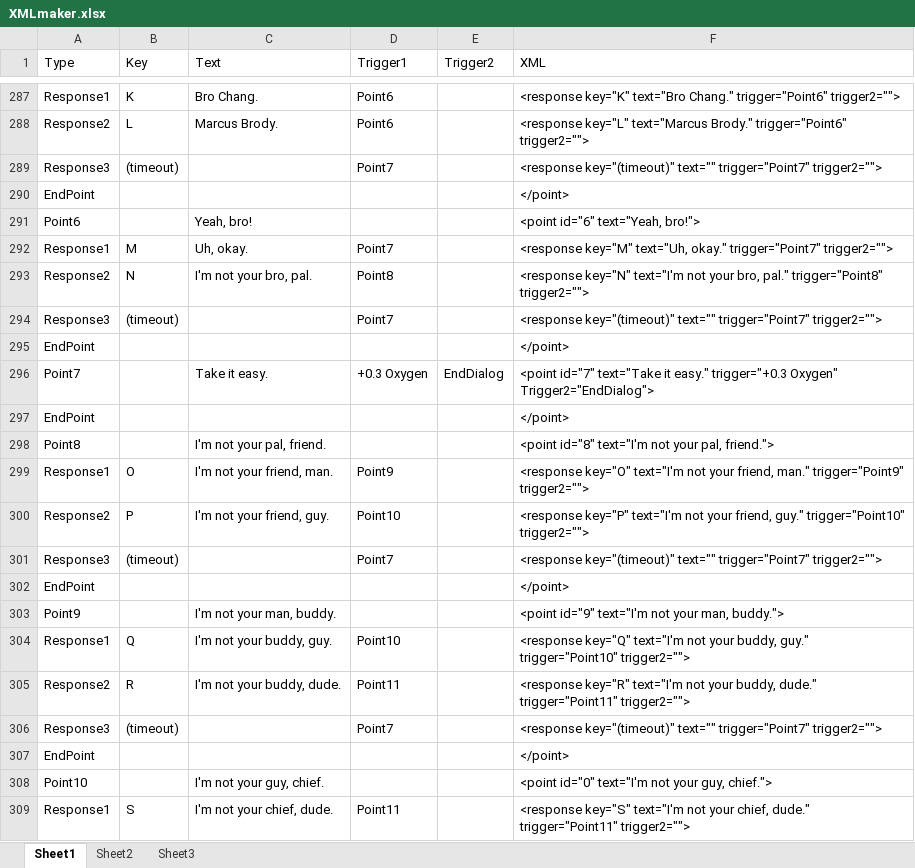
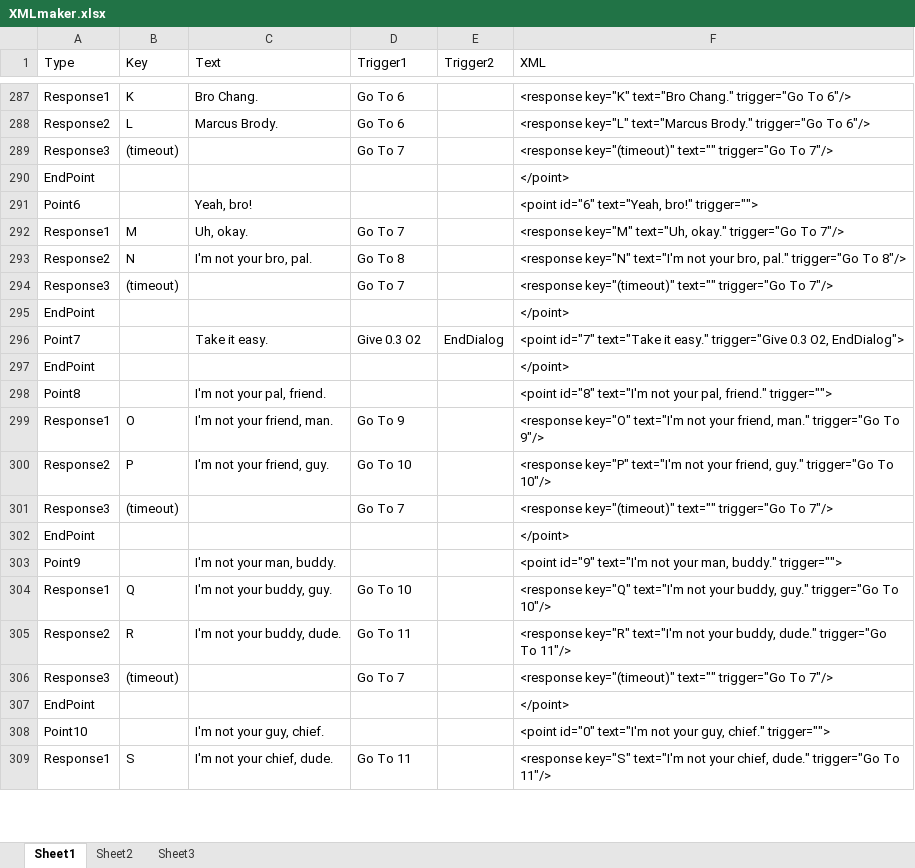
Before and after one commit to Caydo/spaceman, an Excel workbook: jauntyspaceman/Docs/XMLmaker.xlsx, sheet Sheet1, drawn as a sheet; only a part is shown, gaps mark what is left out; values as stored, in another font and other column widths than the file's, no borders; the diff covers the shown part only; the diff names each change by its address in the sheet, - before the commit and + after, or states it on an @@ line.

```diff
--- a/jauntyspaceman/Docs/XMLmaker.xlsx (sheet Sheet1)
+++ b/jauntyspaceman/Docs/XMLmaker.xlsx (sheet Sheet1)
-D287:D288 (Trigger1): Point6
+D287:D288 (Trigger1): Go To 6
-F287 (XML): …text="Bro Chang." trigger="Point6" trigger2="">
+F287 (XML): …text="Bro Chang." trigger="Go To 6"/>
-F288 (XML): …text="Marcus Brody." trigger="Point6" trigger2="">
+F288 (XML): …text="Marcus Brody." trigger="Go To 6"/>
-D289 (Trigger1): Point7
+D289 (Trigger1): Go To 7
-F289 (XML): …key="(timeout)" text="" trigger="Point7" trigger2="">
+F289 (XML): …key="(timeout)" text="" trigger="Go To 7"/>
-F291 (XML): <point id="6" text="Yeah, bro!">
+F291 (XML): <point id="6" text="Yeah, bro!" trigger="">
-D292 (Trigger1): Point7
+D292 (Trigger1): Go To 7
-F292 (XML): …text="Uh, okay." trigger="Point7" trigger2="">
+F292 (XML): …text="Uh, okay." trigger="Go To 7"/>
-D293 (Trigger1): Point8
+D293 (Trigger1): Go To 8
-F293 (XML): …bro, pal." trigger="Point8" trigger2="">
+F293 (XML): …bro, pal." trigger="Go To 8"/>
-D294 (Trigger1): Point7
+D294 (Trigger1): Go To 7
-F294 (XML): …key="(timeout)" text="" trigger="Point7" trigger2="">
+F294 (XML): …key="(timeout)" text="" trigger="Go To 7"/>
-D296 (Trigger1): +0.3 Oxygen
+D296 (Trigger1): Give 0.3 O2
-F296 (XML): …it easy." trigger="+0.3 Oxygen" Trigger2="EndDialog">
+F296 (XML): …it easy." trigger="Give 0.3 O2, EndDialog">
-F298 (XML): …your pal, friend.">
+F298 (XML): …your pal, friend." trigger="">
-D299 (Trigger1): Point9
+D299 (Trigger1): Go To 9
-F299 (XML): …friend, man." trigger="Point9" trigger2="">
+F299 (XML): …friend, man." trigger="Go To 9"/>
-D300 (Trigger1): Point10
+D300 (Trigger1): Go To 10
-F300 (XML): …friend, guy." trigger="Point10" trigger2="">
+F300 (XML): …friend, guy." trigger="Go To 10"/>
-D301 (Trigger1): Point7
+D301 (Trigger1): Go To 7
-F301 (XML): …key="(timeout)" text="" trigger="Point7" trigger2="">
+F301 (XML): …key="(timeout)" text="" trigger="Go To 7"/>
-F303 (XML): …your man, buddy.">
+F303 (XML): …your man, buddy." trigger="">
-D304 (Trigger1): Point10
+D304 (Trigger1): Go To 10
-F304 (XML): …buddy, guy." trigger="Point10" trigger2="">
+F304 (XML): …buddy, guy." trigger="Go To 10"/>
-D305 (Trigger1): Point11
+D305 (Trigger1): Go To 11
-F305 (XML): …buddy, dude." trigger="Point11" trigger2="">
+F305 (XML): …buddy, dude." trigger="Go To 11"/>
-D306 (Trigger1): Point7
+D306 (Trigger1): Go To 7
-F306 (XML): …key="(timeout)" text="" trigger="Point7" trigger2="">
+F306 (XML): …key="(timeout)" text="" trigger="Go To 7"/>
-F308 (XML): …your guy, chief.">
+F308 (XML): …your guy, chief." trigger="">
-D309 (Trigger1): Point11
+D309 (Trigger1): Go To 11
-F309 (XML): …chief, dude." trigger="Point11" trigger2="">
+F309 (XML): …chief, dude." trigger="Go To 11"/>
```
Also changed, not shown: 386 edited cells elsewhere in this sheet, formulas that keep their value.
